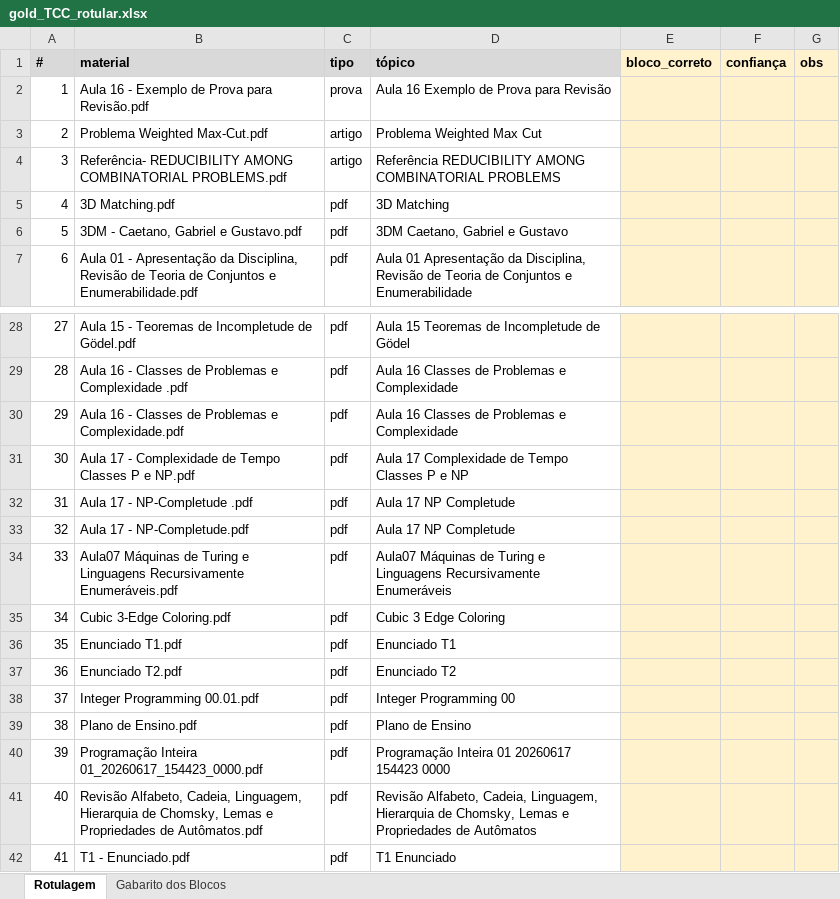
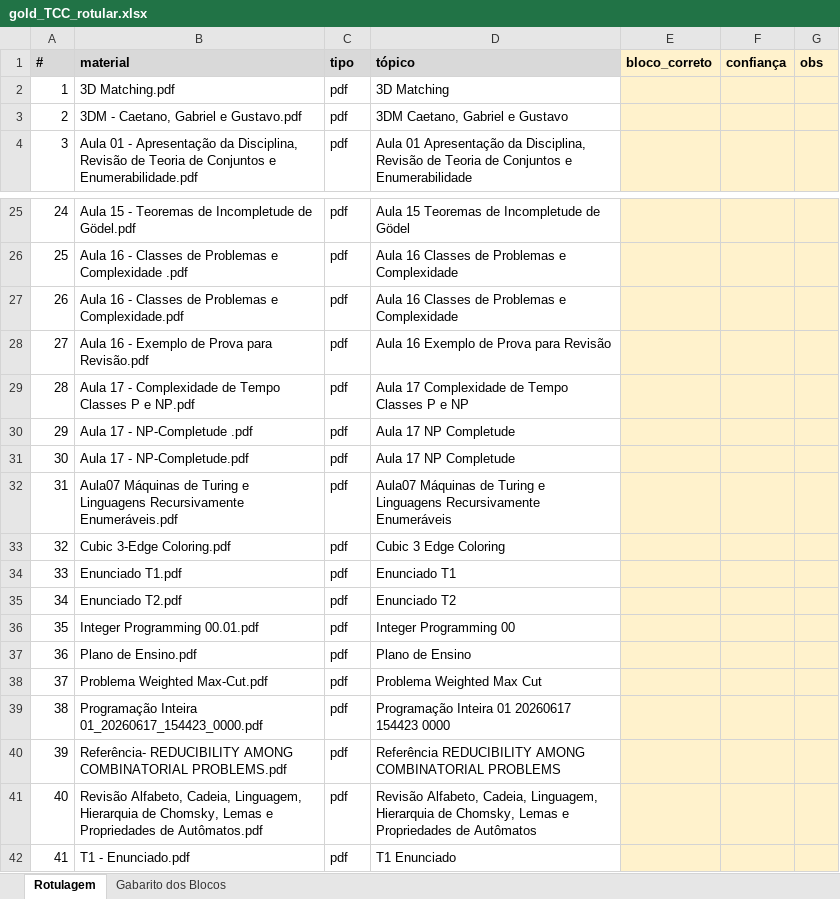
Before and after one commit to HumbertoCG18/GPT-Tutor-Generator, an Excel workbook: docs/reports/gold_templates/gold_TCC_rotular.xlsx, sheet Rotulagem, drawn as a sheet; only a part is shown, gaps mark what is left out; values as stored, in another font and other column widths than the file's, no borders; removed rows and columns are numbered as before the commit, all else as after; the diff names each change by its address in the sheet, - before the commit and + after, or states it on an @@ line.

```diff
--- a/docs/reports/gold_templates/gold_TCC_rotular.xlsx (sheet Rotulagem)
+++ b/docs/reports/gold_templates/gold_TCC_rotular.xlsx (sheet Rotulagem)
-row 2: 1 | Aula 16 - Exemplo de Prova para Revisão.pdf | prova | Aula 16 Exemplo de Prova para Revisão
-row 3: 2 | Problema Weighted Max-Cut.pdf | artigo | Problema Weighted Max Cut
-row 4: 3 | Referência- REDUCIBILITY AMONG COMBINATORIAL PROBLEMS.pdf | artigo | Referência REDUCIBILITY AMONG COMBINATORIAL PROBLEMS
@@ column A (#) renumbered between rows 2 and 39 @@
+row 28: 27 | Aula 16 - Exemplo de Prova para Revisão.pdf | pdf | Aula 16 Exemplo de Prova para Revisão
+row 38: 37 | Problema Weighted Max-Cut.pdf | pdf | Problema Weighted Max Cut
+row 40: 39 | Referência- REDUCIBILITY AMONG COMBINATORIAL PROBLEMS.pdf | pdf | Referência REDUCIBILITY AMONG COMBINATORIAL PROBLEMS
```
Also changed, not shown: docs/reports/gold_templates/gold_MF_rotular.xlsx, docs/reports/gold_templates/gold_SO_rotular.xlsx, 2 other files.
